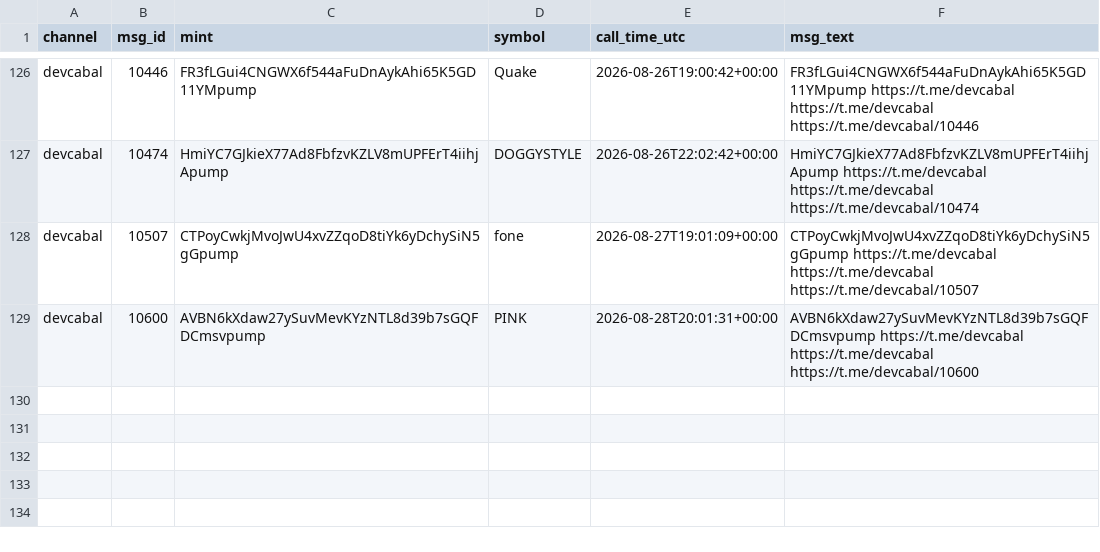
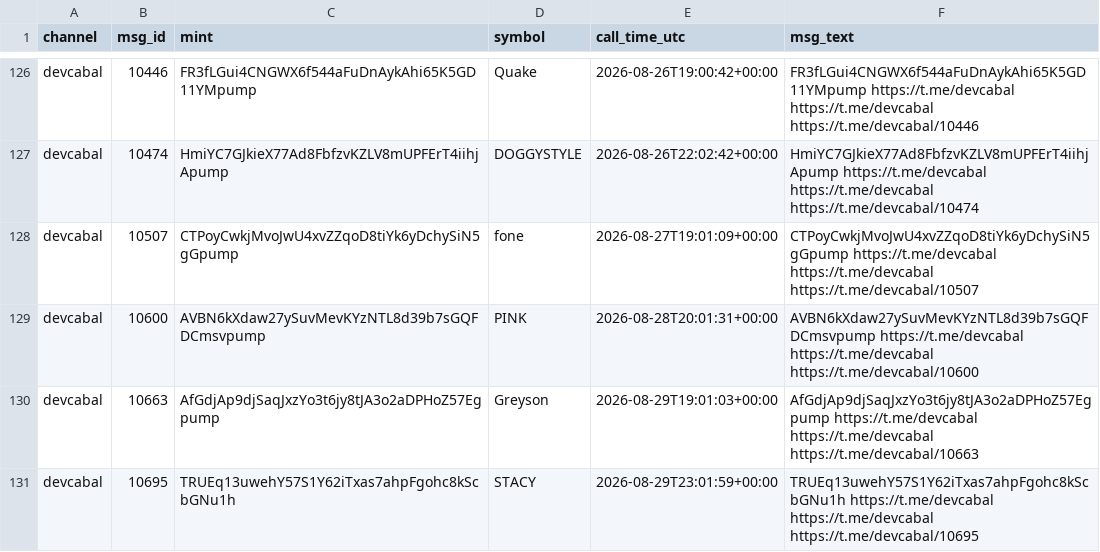
Before and after one commit to nikolan17/pumpfun-call-analyzer, a CSV file: calls_detected.csv, drawn as a sheet; only a part is shown, gaps mark what is left out.

```diff
--- a/calls_detected.csv
+++ b/calls_detected.csv
@@ -129 +129,3 @@ devcabal,10507,CTPoyCwkjMvoJwU4xvZZqoD8tiYk6yDchySiN5gGpump,fone,2026-08-27T19:0
 devcabal,10600,AVBN6kXdaw27ySuvMevKYzNTL8d39b7sGQFDCmsvpump,PINK,2026-08-28T20:01:31+00:00,AVBN6kXdaw27ySuvMevKYzNTL8d39b7sGQFDCmsvpump https://t.me/devcabal https://t.me/devcabal https://t.me/devcabal/10600
+devcabal,10663,AfGdjAp9djSaqJxzYo3t6jy8tJA3o2aDPHoZ57Egpump,Greyson,2026-08-29T19:01:03+00:00,AfGdjAp9djSaqJxzYo3t6jy8tJA3o2aDPHoZ57Egpump https://t.me/devcabal https://t.me/devcabal https://t.me/devcabal/10663
+devcabal,10695,TRUEq13uwehY57S1Y62iTxas7ahpFgohc8kScbGNu1h,STACY,2026-08-29T23:01:59+00:00,TRUEq13uwehY57S1Y62iTxas7ahpFgohc8kScbGNu1h https://t.me/devcabal https://t.me/devcabal https://t.me/devcabal/10695
```
Also changed, not shown: calls_analysis.csv, 1 other file.
